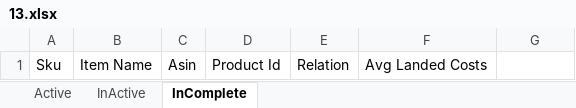
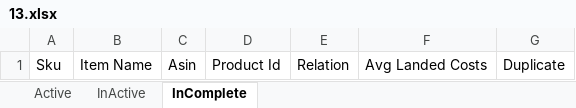
Before and after one commit to Abeer-ahmad-123/excel-file, an Excel workbook: data/13/13.xlsx, sheet InComplete, drawn as a sheet; values as stored, in another font and other column widths than the file's, no borders; the diff names each change by its address in the sheet, - before the commit and + after, or states it on an @@ line.

```diff
--- a/data/13/13.xlsx (sheet InComplete)
+++ b/data/13/13.xlsx (sheet InComplete)
-G1: (empty)
+G1: Duplicate
```
Also changed, not shown: sheet InActive, sheet Active, data/29/29.xlsx, data/37/37.xlsx, 1 other file.
